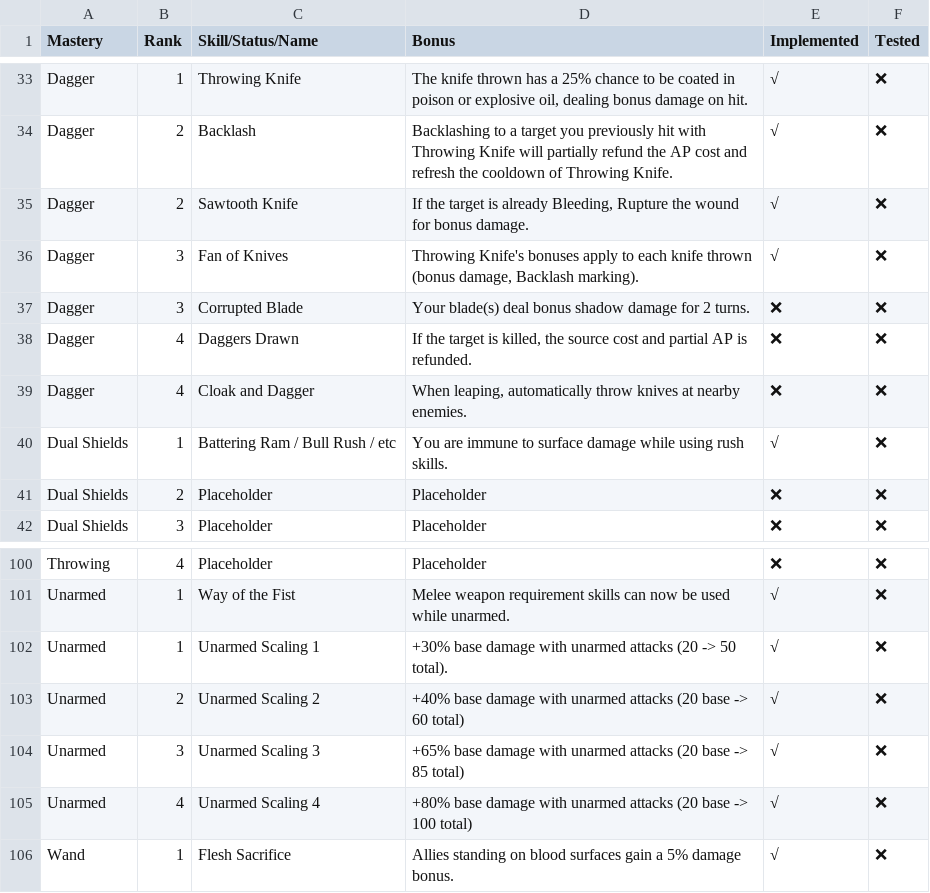
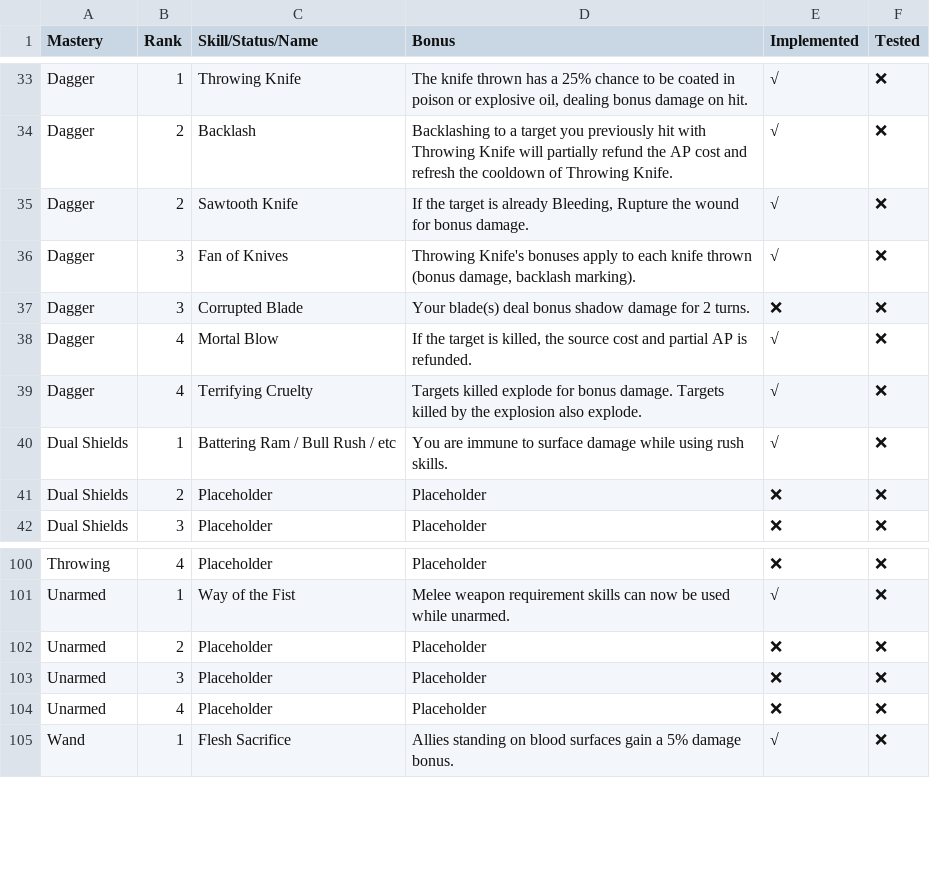
Before and after one commit to LaughingLeader-DOS2-Mods/WeaponExpansion, a TSV file: Spreadsheets/MasterySkillBonuses.tsv, drawn as a sheet; only a part is shown, gaps mark what is left out.

Commit message:
Implement dagger masteries

```diff
--- a/Spreadsheets/MasterySkillBonuses.tsv
+++ b/Spreadsheets/MasterySkillBonuses.tsv
@@ -35,6 +35,6 @@ Dagger	2	Backlash	Backlashing to a target you previously hit with Throwing Knife
 Dagger	2	Sawtooth Knife	If the target is already Bleeding, Rupture the wound for bonus damage.	√	❌
-Dagger	3	Fan of Knives	Throwing Knife's bonuses apply to each knife thrown (bonus damage, Backlash marking).	√	❌
+Dagger	3	Fan of Knives	Throwing Knife's bonuses apply to each knife thrown (bonus damage, backlash marking).	√	❌
 Dagger	3	Corrupted Blade	Your blade(s) deal bonus shadow damage for 2 turns.	❌	❌
-Dagger	4	Daggers Drawn	If the target is killed, the source cost and partial AP is refunded.	❌	❌
-Dagger	4	Cloak and Dagger	When leaping, automatically throw knives at nearby enemies.	❌	❌
+Dagger	4	Mortal Blow	If the target is killed, the source cost and partial AP is refunded.	√	❌
+Dagger	4	Terrifying Cruelty	Targets killed explode for bonus damage. Targets killed by the explosion also explode.	√	❌
 Dual Shields	1	Battering Ram / Bull Rush / etc	You are immune to surface damage while using rush skills. 	√	❌
@@ -101,6 +101,5 @@ Throwing	4	Placeholder	Placeholder	❌	❌
 Unarmed	1	Way of the Fist	Melee weapon requirement skills can now be used while unarmed.	√	❌
-Unarmed	1	Unarmed Scaling 1	+30% base damage with unarmed attacks (20 -> 50 total).	√	❌
-Unarmed	2	Unarmed Scaling 2	+40% base damage with unarmed attacks (20 base -> 60 total)	√	❌
-Unarmed	3	Unarmed Scaling 3	+65% base damage with unarmed attacks (20 base -> 85 total)	√	❌
-Unarmed	4	Unarmed Scaling 4	+80% base damage with unarmed attacks (20 base -> 100 total)	√	❌
+Unarmed	2	Placeholder	Placeholder	❌	❌
+Unarmed	3	Placeholder	Placeholder	❌	❌
+Unarmed	4	Placeholder	Placeholder	❌	❌
 Wand	1	Flesh Sacrifice	Allies standing on blood surfaces gain a 5% damage bonus.	√	❌
```
Also changed, not shown: Spreadsheets/MasteryPassiveBonuses.tsv, 3 other files.
